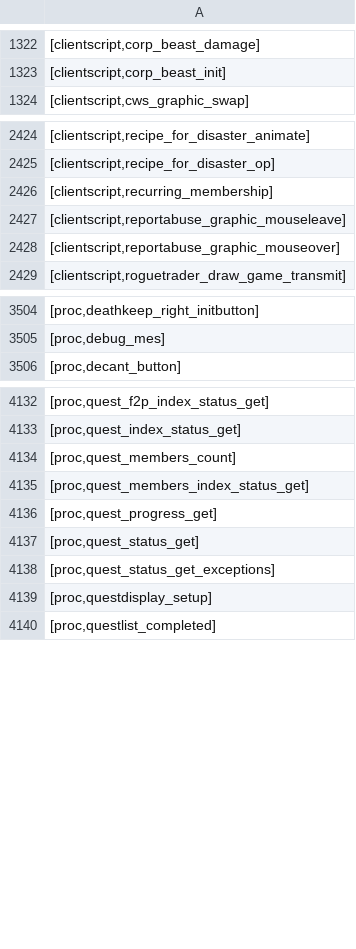
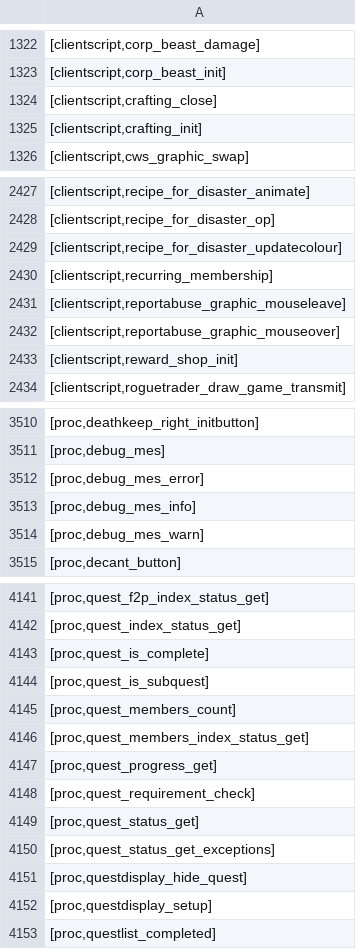
Before and after one commit to Joshua-F/cache-names, a TSV file: individual-names.tsv, drawn as a sheet; only a part is shown, gaps mark what is left out; the diff covers the shown part only; the diff names each change by its address in the sheet, - before the commit and + after, or states it on an @@ line.

```diff
--- a/individual-names.tsv
+++ b/individual-names.tsv
+row 1324: [clientscript,crafting_close]
+row 1325: [clientscript,crafting_init]
+row 2429: [clientscript,recipe_for_disaster_updatecolour]
+row 2433: [clientscript,reward_shop_init]
+row 3512: [proc,debug_mes_error]
+row 3513: [proc,debug_mes_info]
+row 3514: [proc,debug_mes_warn]
+row 4143: [proc,quest_is_complete]
+row 4144: [proc,quest_is_subquest]
+row 4148: [proc,quest_requirement_check]
+row 4151: [proc,questdisplay_hide_quest]
```
Also changed, not shown: 3 added rows elsewhere in this file, name-hashes.tsv, names.tsv.
